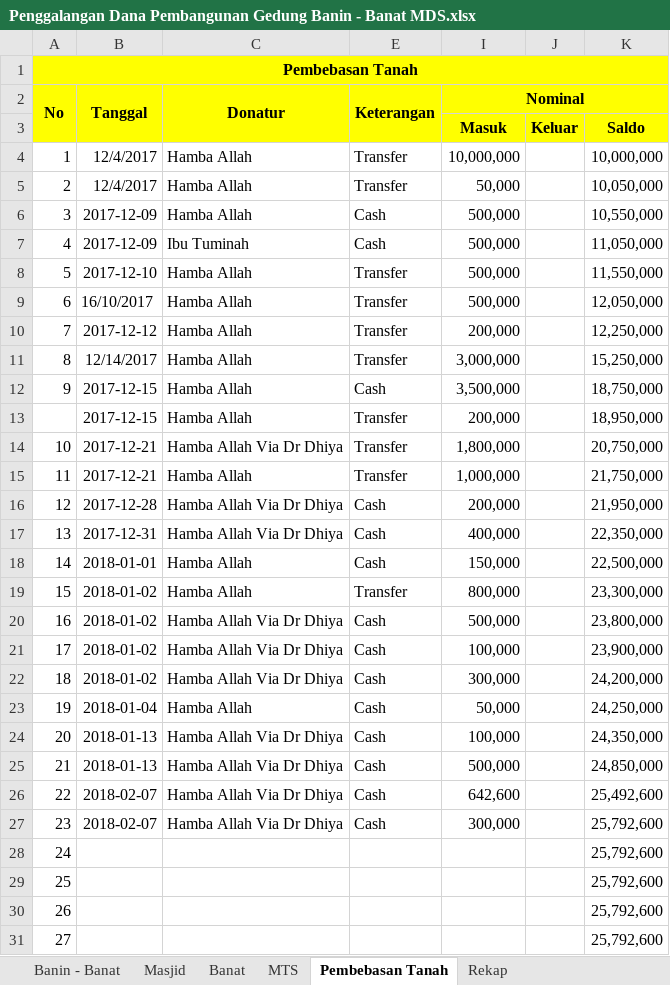
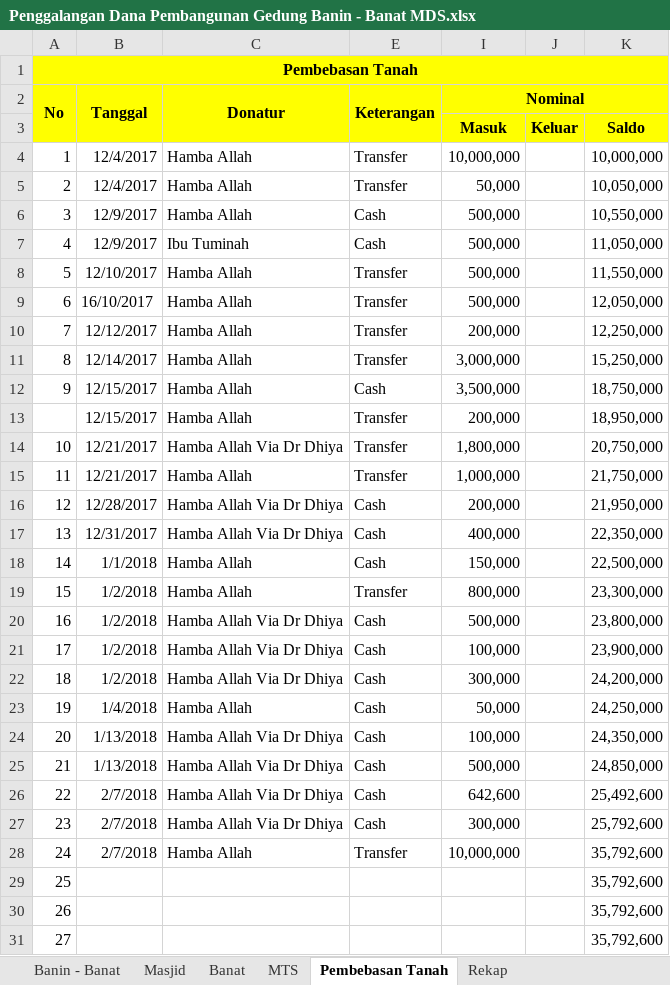
Before and after one commit to bagusprasojo/mds, an Excel workbook: Penggalangan Dana Pembangunan Gedung Banin - Banat MDS.xlsx, sheet Pembebasan Tanah, drawn as a sheet; only a part is shown; values as stored, in another font and other column widths than the file's, no borders; the diff covers the shown part only; the diff names each change by its address in the sheet, - before the commit and + after, or states it on an @@ line.

```diff
--- a/Penggalangan Dana Pembangunan Gedung Banin - Banat MDS.xlsx (sheet Pembebasan Tanah)
+++ b/Penggalangan Dana Pembangunan Gedung Banin - Banat MDS.xlsx (sheet Pembebasan Tanah)
-B6:B7 (Tanggal): 2017-12-09
+B6:B7 (Tanggal): 12/9/2017
-B8 (Tanggal): 2017-12-10
+B8 (Tanggal): 12/10/2017
-B10 (Tanggal): 2017-12-12
+B10 (Tanggal): 12/12/2017
-B12:B13 (Tanggal): 2017-12-15
+B12:B13 (Tanggal): 12/15/2017
-B14:B15 (Tanggal): 2017-12-21
+B14:B15 (Tanggal): 12/21/2017
-B16 (Tanggal): 2017-12-28
+B16 (Tanggal): 12/28/2017
-B17 (Tanggal): 2017-12-31
+B17 (Tanggal): 12/31/2017
-B18 (Tanggal): 2018-01-01
+B18 (Tanggal): 1/1/2018
-B19:B22 (Tanggal): 2018-01-02
+B19:B22 (Tanggal): 1/2/2018
-B23 (Tanggal): 2018-01-04
+B23 (Tanggal): 1/4/2018
-B24:B25 (Tanggal): 2018-01-13
+B24:B25 (Tanggal): 1/13/2018
-B26:B27 (Tanggal): 2018-02-07
+B26:B27 (Tanggal): 2/7/2018
-B28 (Tanggal): (empty)
+B28 (Tanggal): 2/7/2018
-C28 (Donatur): (empty)
+C28 (Donatur): Hamba Allah
-E28 (Keterangan): (empty)
+E28 (Keterangan): Transfer
-I28 (Nominal): (empty)
+I28 (Nominal): 10,000,000
-K28:K31: 25,792,600
+K28:K31: 35,792,600
```
Also changed, not shown: 3 edited cells elsewhere in this sheet, sheet Banin - Banat, sheet Masjid, sheet Rekap, sheet Pengeluaran Pembangunan Banin, hidden cells, Daurah Masyaikh Asrama Haji.xlsx.
